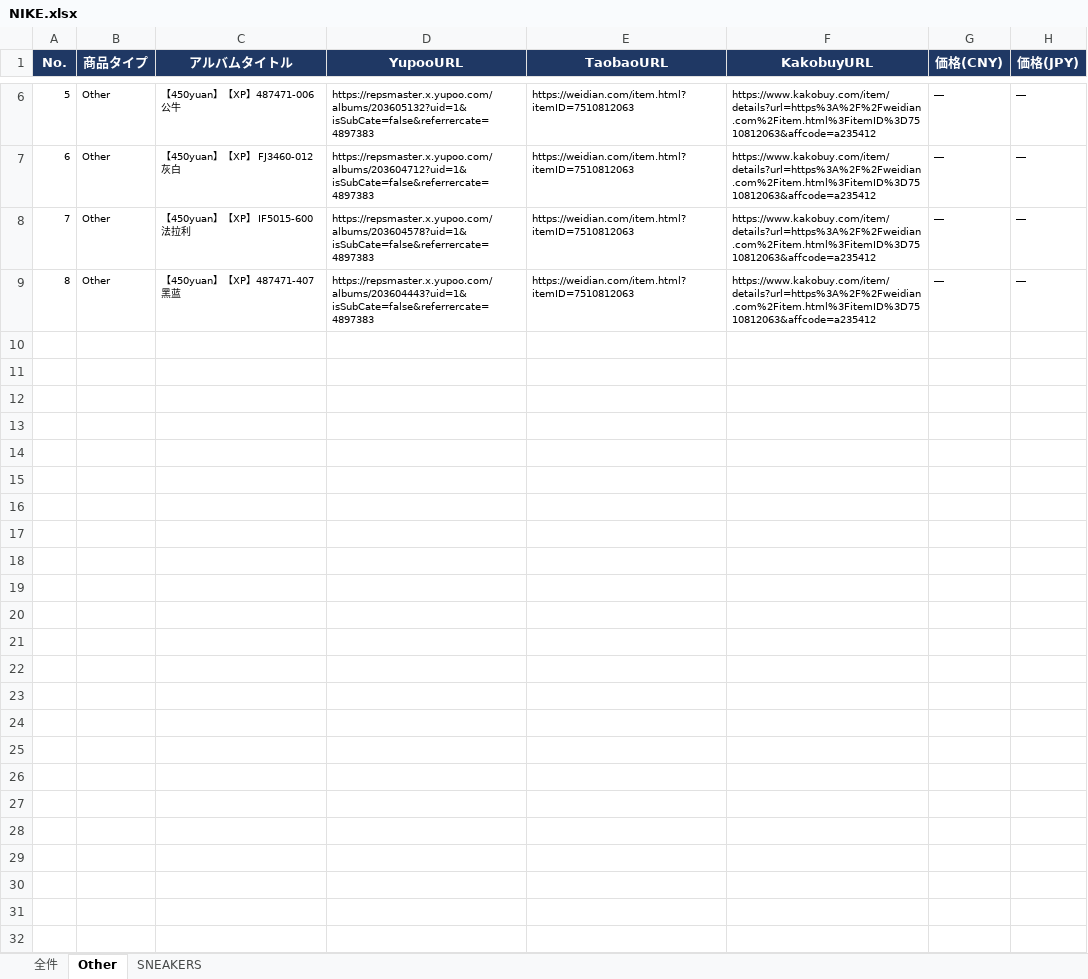
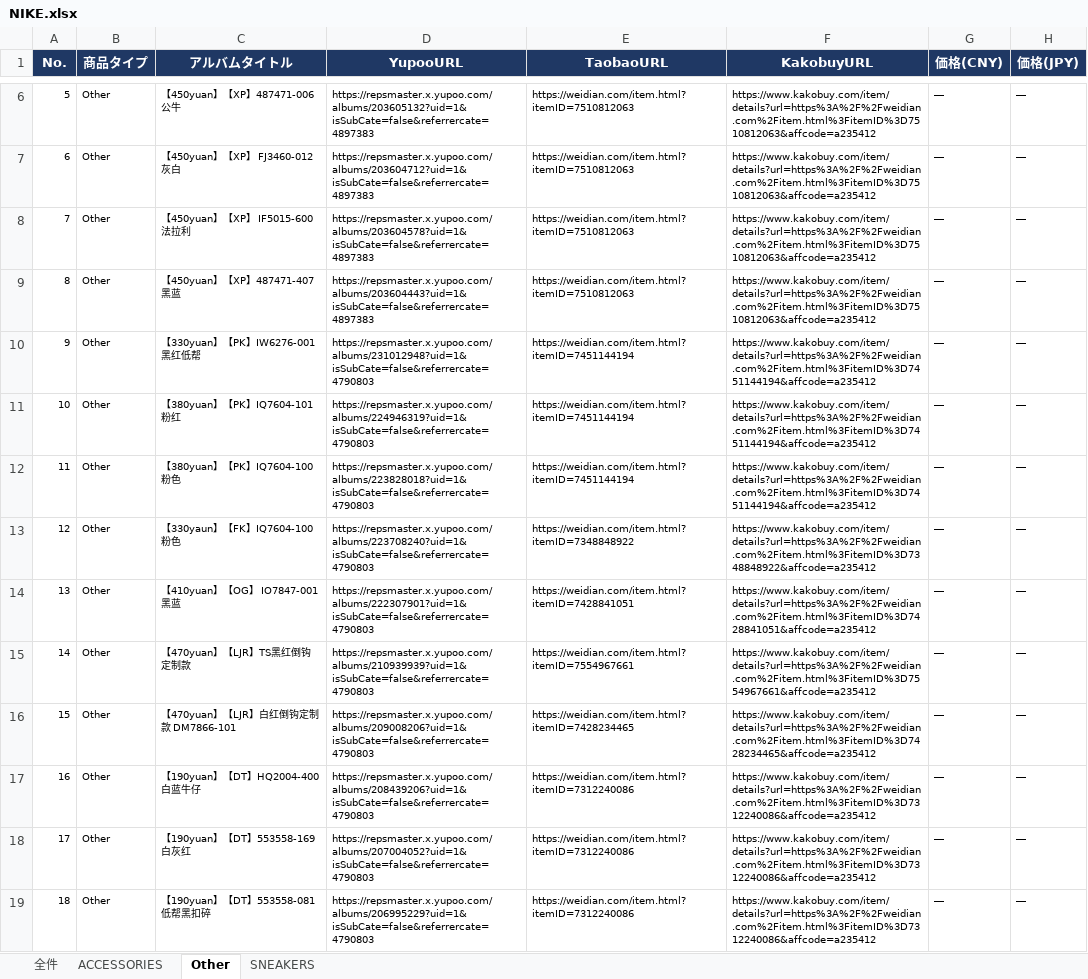
Before and after one commit to soramorisita-cmd/pandora, an Excel workbook: data/NIKE.xlsx, sheet Other, drawn as a sheet; only a part is shown, gaps mark what is left out; values as stored, in another font and other column widths than the file's, no borders; the diff covers the shown part only; the diff names each change by its address in the sheet, - before the commit and + after, or states it on an @@ line.

```diff
--- a/data/NIKE.xlsx (sheet Other)
+++ b/data/NIKE.xlsx (sheet Other)
+sheet tab: ACCESSORIES
+row 10: 9 | Other | 【330yuan】【PK】IW6276-001 黑红低帮 | https://repsmaster.x.yupoo.com/albums/231012948?uid=1&isSubCate=false&referrercate=4790803 | https://weidian.com/item.html?itemID=7451144194 | https://www.kakobuy.com/item/details?url=https%3A%2F%2Fweidian.com%2Fitem.html%3FitemID%3D7451144194&affcode=a235412 | ― | ―
+row 11: 10 | Other | 【380yuan】【PK】IQ7604-101 粉红 | https://repsmaster.x.yupoo.com/albums/224946319?uid=1&isSubCate=false&referrercate=4790803 | https://weidian.com/item.html?itemID=7451144194 | https://www.kakobuy.com/item/details?url=https%3A%2F%2Fweidian.com%2Fitem.html%3FitemID%3D7451144194&affcode=a235412 | ― | ―
+row 12: 11 | Other | 【380yuan】【PK】IQ7604-100 粉色 | https://repsmaster.x.yupoo.com/albums/223828018?uid=1&isSubCate=false&referrercate=4790803 | https://weidian.com/item.html?itemID=7451144194 | https://www.kakobuy.com/item/details?url=https%3A%2F%2Fweidian.com%2Fitem.html%3FitemID%3D7451144194&affcode=a235412 | ― | ―
+row 13: 12 | Other | 【330yaun】【FK】IQ7604-100 粉色 | https://repsmaster.x.yupoo.com/albums/223708240?uid=1&isSubCate=false&referrercate=4790803 | https://weidian.com/item.html?itemID=7348848922 | https://www.kakobuy.com/item/details?url=https%3A%2F%2Fweidian.com%2Fitem.html%3FitemID%3D7348848922&affcode=a235412 | ― | ―
+row 14: 13 | Other | 【410yuan】【OG】 IO7847-001 黑蓝 | https://repsmaster.x.yupoo.com/albums/222307901?uid=1&isSubCate=false&referrercate=4790803 | https://weidian.com/item.html?itemID=7428841051 | https://www.kakobuy.com/item/details?url=https%3A%2F%2Fweidian.com%2Fitem.html%3FitemID%3D7428841051&affcode=a235412 | ― | ―
+row 15: 14 | Other | 【470yuan】【LJR】TS黑红倒钩定制款 | https://repsmaster.x.yupoo.com/albums/210939939?uid=1&isSubCate=false&referrercate=4790803 | https://weidian.com/item.html?itemID=7554967661 | https://www.kakobuy.com/item/details?url=https%3A%2F%2Fweidian.com%2Fitem.html%3FitemID%3D7554967661&affcode=a235412 | ― | ―
+row 16: 15 | Other | 【470yuan】【LJR】白红倒钩定制款 DM7866-101 | https://repsmaster.x.yupoo.com/albums/209008206?uid=1&isSubCate=false&referrercate=4790803 | https://weidian.com/item.html?itemID=7428234465 | https://www.kakobuy.com/item/details?url=https%3A%2F%2Fweidian.com%2Fitem.html%3FitemID%3D7428234465&affcode=a235412 | ― | ―
+row 17: 16 | Other | 【190yuan】【DT】HQ2004-400 白蓝牛仔 | https://repsmaster.x.yupoo.com/albums/208439206?uid=1&isSubCate=false&referrercate=4790803 | https://weidian.com/item.html?itemID=7312240086 | https://www.kakobuy.com/item/details?url=https%3A%2F%2Fweidian.com%2Fitem.html%3FitemID%3D7312240086&affcode=a235412 | ― | ―
+row 18: 17 | Other | 【190yuan】【DT】553558-169 白灰红 | https://repsmaster.x.yupoo.com/albums/207004052?uid=1&isSubCate=false&referrercate=4790803 | https://weidian.com/item.html?itemID=7312240086 | https://www.kakobuy.com/item/details?url=https%3A%2F%2Fweidian.com%2Fitem.html%3FitemID%3D7312240086&affcode=a235412 | ― | ―
+row 19: 18 | Other | 【190yuan】【DT】553558-081 低帮黑扣碎 | https://repsmaster.x.yupoo.com/albums/206995229?uid=1&isSubCate=false&referrercate=4790803 | https://weidian.com/item.html?itemID=7312240086 | https://www.kakobuy.com/item/details?url=https%3A%2F%2Fweidian.com%2Fitem.html%3FitemID%3D7312240086&affcode=a235412 | ― | ―
```
Also changed, not shown: 26 added rows elsewhere in this sheet, sheet 全件, sheet SNEAKERS, 2 other files.
